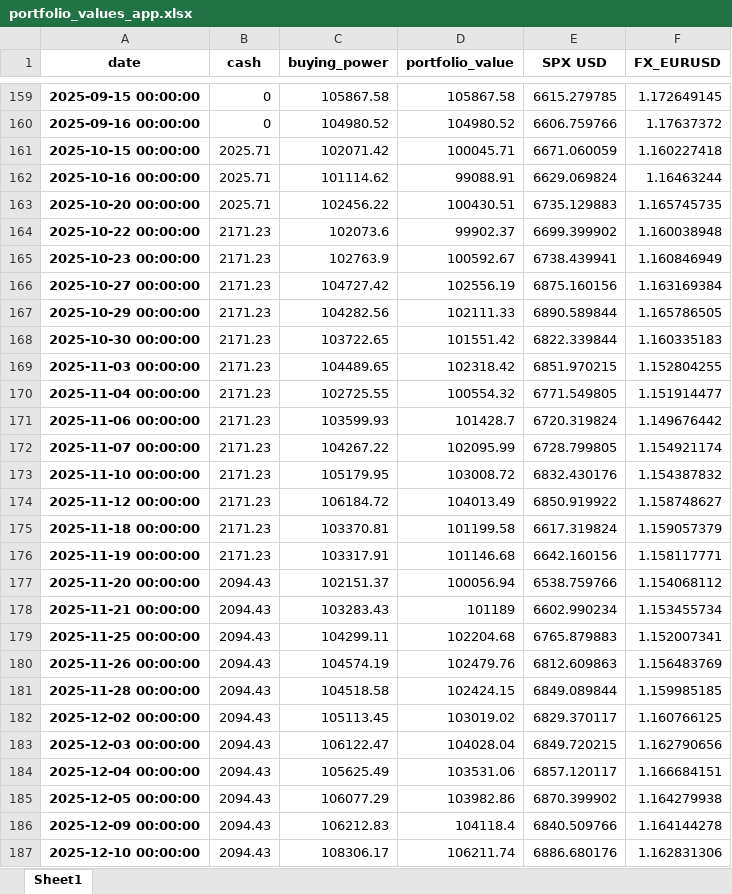
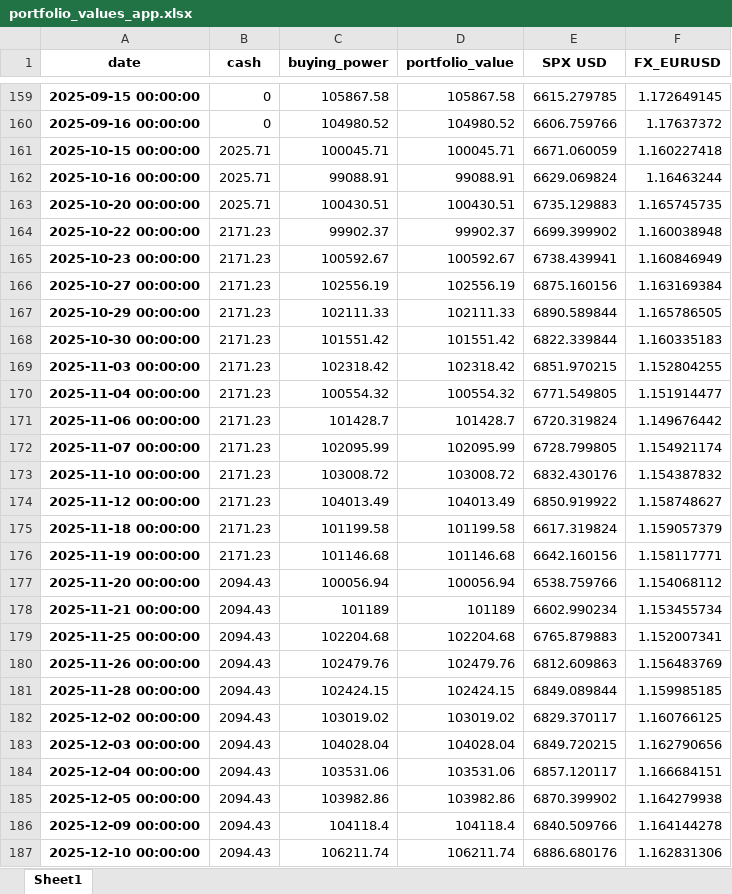
Before and after one commit to LusoNX/portfolio-dashboard, an Excel workbook: portfolio_values_app.xlsx, sheet Sheet1, drawn as a sheet; only a part is shown, gaps mark what is left out; values as stored, in another font and other column widths than the file's, no borders; the diff covers the shown part only; the diff names each change by its address in the sheet, - before the commit and + after, or states it on an @@ line.

```diff
--- a/portfolio_values_app.xlsx (sheet Sheet1)
+++ b/portfolio_values_app.xlsx (sheet Sheet1)
-C161 (buying_power): 102071.42
+C161 (buying_power): 100045.71
-C162 (buying_power): 101114.62
+C162 (buying_power): 99088.91
-C163 (buying_power): 102456.22
+C163 (buying_power): 100430.51
-C164 (buying_power): 102073.6
+C164 (buying_power): 99902.37
-C165 (buying_power): 102763.9
+C165 (buying_power): 100592.67
-C166 (buying_power): 104727.42
+C166 (buying_power): 102556.19
-C167 (buying_power): 104282.56
+C167 (buying_power): 102111.33
-C168 (buying_power): 103722.65
+C168 (buying_power): 101551.42
-C169 (buying_power): 104489.65
+C169 (buying_power): 102318.42
-C170 (buying_power): 102725.55
+C170 (buying_power): 100554.32
-C171 (buying_power): 103599.93
+C171 (buying_power): 101428.7
-C172 (buying_power): 104267.22
+C172 (buying_power): 102095.99
-C173 (buying_power): 105179.95
+C173 (buying_power): 103008.72
-C174 (buying_power): 106184.72
+C174 (buying_power): 104013.49
-C175 (buying_power): 103370.81
+C175 (buying_power): 101199.58
-C176 (buying_power): 103317.91
+C176 (buying_power): 101146.68
-C177 (buying_power): 102151.37
+C177 (buying_power): 100056.94
-C178 (buying_power): 103283.43
+C178 (buying_power): 101189
-C179 (buying_power): 104299.11
+C179 (buying_power): 102204.68
-C180 (buying_power): 104574.19
+C180 (buying_power): 102479.76
-C181 (buying_power): 104518.58
+C181 (buying_power): 102424.15
-C182 (buying_power): 105113.45
+C182 (buying_power): 103019.02
-C183 (buying_power): 106122.47
+C183 (buying_power): 104028.04
-C184 (buying_power): 105625.49
+C184 (buying_power): 103531.06
-C185 (buying_power): 106077.29
+C185 (buying_power): 103982.86
-C186 (buying_power): 106212.83
+C186 (buying_power): 104118.4
-C187 (buying_power): 108306.17
+C187 (buying_power): 106211.74
```
Also changed, not shown: 6 added rows and 22 edited cells elsewhere in this sheet, next_week_weights_estimate_app.xlsx, 1 other file.
